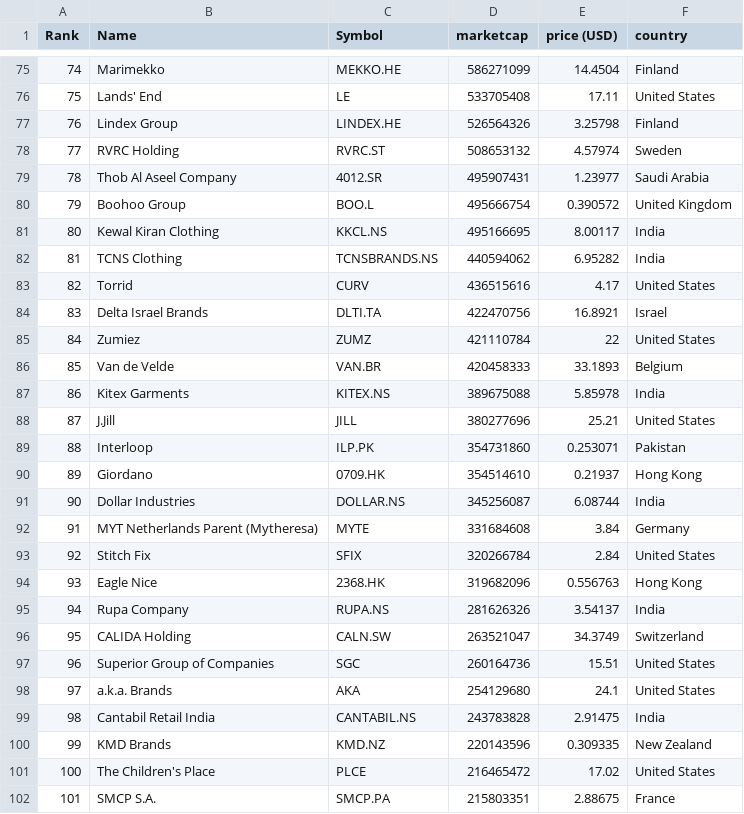
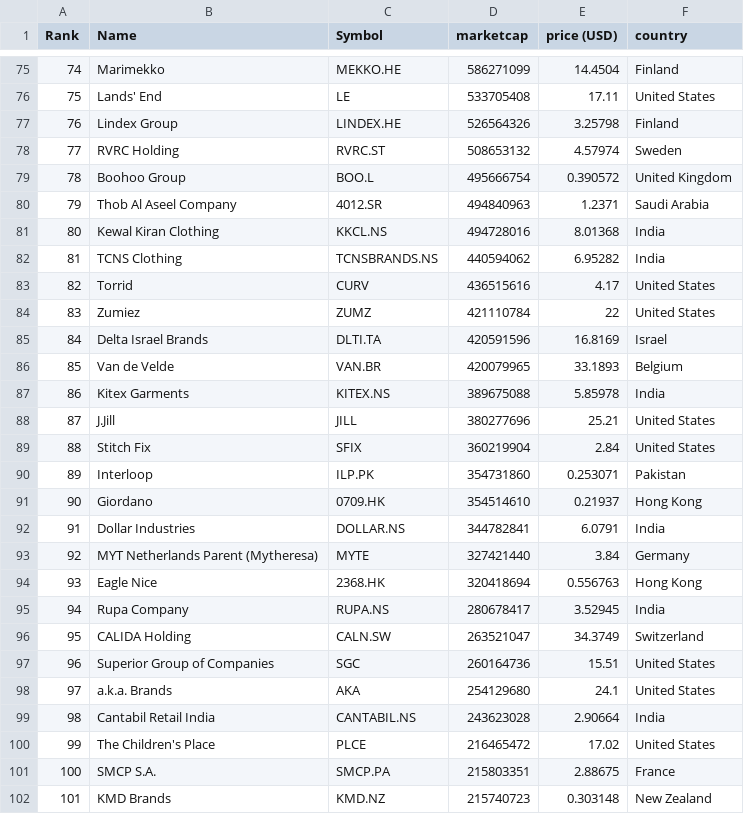
Before and after one commit to Roygel30/merida-june-6-2024, a CSV file: companies-all.csv, drawn as a sheet; only a part is shown, gaps mark what is left out; the diff covers the shown part only.

```diff
--- a/companies-all.csv
+++ b/companies-all.csv
@@ -78,19 +78,19 @@
 "77","RVRC Holding","RVRC.ST","508653132","4.57974","Sweden"
-"78","Thob Al Aseel Company","4012.SR","495907431","1.23977","Saudi Arabia"
-"79","Boohoo Group","BOO.L","495666754","0.390572","United Kingdom"
-"80","Kewal Kiran Clothing","KKCL.NS","495166695","8.00117","India"
+"78","Boohoo Group","BOO.L","495666754","0.390572","United Kingdom"
+"79","Thob Al Aseel Company","4012.SR","494840963","1.2371","Saudi Arabia"
+"80","Kewal Kiran Clothing","KKCL.NS","494728016","8.01368","India"
 "81","TCNS Clothing","TCNSBRANDS.NS","440594062","6.95282","India"
 "82","Torrid","CURV","436515616","4.17","United States"
-"83","Delta Israel Brands","DLTI.TA","422470756","16.8921","Israel"
-"84","Zumiez","ZUMZ","421110784","22","United States"
-"85","Van de Velde","VAN.BR","420458333","33.1893","Belgium"
+"83","Zumiez","ZUMZ","421110784","22","United States"
+"84","Delta Israel Brands","DLTI.TA","420591596","16.8169","Israel"
+"85","Van de Velde","VAN.BR","420079965","33.1893","Belgium"
 "86","Kitex Garments","KITEX.NS","389675088","5.85978","India"
 "87","J.Jill","JILL","380277696","25.21","United States"
-"88","Interloop","ILP.PK","354731860","0.253071","Pakistan"
-"89","Giordano","0709.HK","354514610","0.21937","Hong Kong"
-"90","Dollar Industries","DOLLAR.NS","345256087","6.08744","India"
-"91","MYT Netherlands Parent (Mytheresa)","MYTE","331684608","3.84","Germany"
-"92","Stitch Fix","SFIX","320266784","2.84","United States"
-"93","Eagle Nice","2368.HK","319682096","0.556763","Hong Kong"
-"94","Rupa Company","RUPA.NS","281626326","3.54137","India"
+"88","Stitch Fix","SFIX","360219904","2.84","United States"
+"89","Interloop","ILP.PK","354731860","0.253071","Pakistan"
+"90","Giordano","0709.HK","354514610","0.21937","Hong Kong"
+"91","Dollar Industries","DOLLAR.NS","344782841","6.0791","India"
+"92","MYT Netherlands Parent (Mytheresa)","MYTE","327421440","3.84","Germany"
+"93","Eagle Nice","2368.HK","320418694","0.556763","Hong Kong"
+"94","Rupa Company","RUPA.NS","280678417","3.52945","India"
 "95","CALIDA Holding","CALN.SW","263521047","34.3749","Switzerland"
@@ -98,5 +98,5 @@
 "97","a.k.a. Brands","AKA","254129680","24.1","United States"
-"98","Cantabil Retail India","CANTABIL.NS","243783828","2.91475","India"
-"99","KMD Brands","KMD.NZ","220143596","0.309335","New Zealand"
-"100","The Children's Place","PLCE","216465472","17.02","United States"
-"101","SMCP S.A.","SMCP.PA","215803351","2.88675","France"
+"98","Cantabil Retail India","CANTABIL.NS","243623028","2.90664","India"
+"99","The Children's Place","PLCE","216465472","17.02","United States"
+"100","SMCP S.A.","SMCP.PA","215803351","2.88675","France"
+"101","KMD Brands","KMD.NZ","215740723","0.303148","New Zealand"
```
Also changed, not shown: 2 added rows, 2 removed rows and 52 edited cells elsewhere in this file, companies_france.csv, companies_germany.csv, 1 other file.
